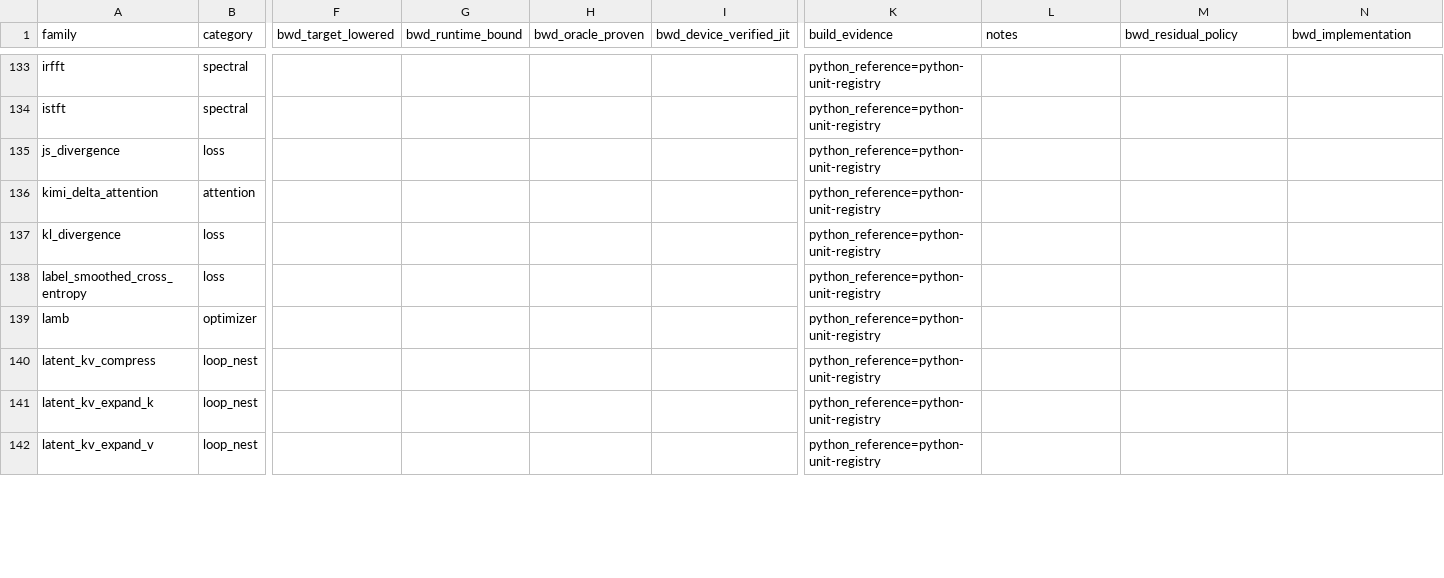
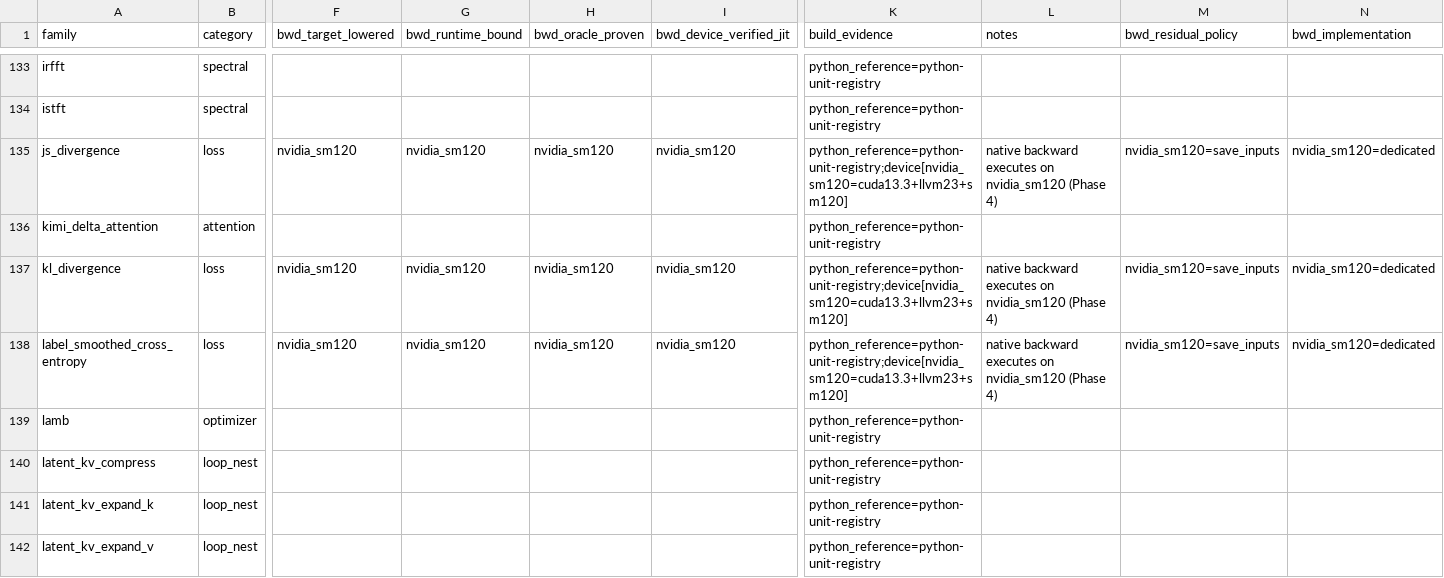
Before and after one commit to gstoner/tessera, a CSV file: docs/audit/generated/autodiff_connection_ledger.csv, drawn as a sheet; only a part is shown, gaps mark what is left out; the diff covers the shown part only; the diff names each change by its address in the sheet, - before the commit and + after, or states it on an @@ line.

Commit message:
feat(nvidia): complete SM120 training and memory foundation

```diff
--- a/docs/audit/generated/autodiff_connection_ledger.csv
+++ b/docs/audit/generated/autodiff_connection_ledger.csv
-F135 (bwd_target_lowered): (empty)
+F135 (bwd_target_lowered): nvidia_sm120
-G135 (bwd_runtime_bound): (empty)
+G135 (bwd_runtime_bound): nvidia_sm120
-H135 (bwd_oracle_proven): (empty)
+H135 (bwd_oracle_proven): nvidia_sm120
-I135 (bwd_device_verified_jit): (empty)
+I135 (bwd_device_verified_jit): nvidia_sm120
-K135 (build_evidence): python_reference=python-unit-registry
+K135 (build_evidence): python_reference=python-unit-registry;device[nvidia_sm120=cuda13.3+llvm23+sm120]
-L135 (notes): (empty)
+L135 (notes): native backward executes on nvidia_sm120 (Phase 4)
-M135 (bwd_residual_policy): (empty)
+M135 (bwd_residual_policy): nvidia_sm120=save_inputs
-N135 (bwd_implementation): (empty)
+N135 (bwd_implementation): nvidia_sm120=dedicated
-F137:F138 (bwd_target_lowered): (empty)
+F137:F138 (bwd_target_lowered): nvidia_sm120
-G137:G138 (bwd_runtime_bound): (empty)
+G137:G138 (bwd_runtime_bound): nvidia_sm120
-H137:H138 (bwd_oracle_proven): (empty)
+H137:H138 (bwd_oracle_proven): nvidia_sm120
-I137:I138 (bwd_device_verified_jit): (empty)
+I137:I138 (bwd_device_verified_jit): nvidia_sm120
-K137:K138 (build_evidence): python_reference=python-unit-registry
+K137:K138 (build_evidence): python_reference=python-unit-registry;device[nvidia_sm120=cuda13.3+llvm23+sm120]
-L137:L138 (notes): (empty)
+L137:L138 (notes): native backward executes on nvidia_sm120 (Phase 4)
-M137:M138 (bwd_residual_policy): (empty)
+M137:M138 (bwd_residual_policy): nvidia_sm120=save_inputs
-N137:N138 (bwd_implementation): (empty)
+N137:N138 (bwd_implementation): nvidia_sm120=dedicated
```
Also changed, not shown: 72 edited cells elsewhere in this file, docs/audit/generated/compiler_progress.csv, docs/audit/generated/e2e_fleet.csv, 43 other files.
